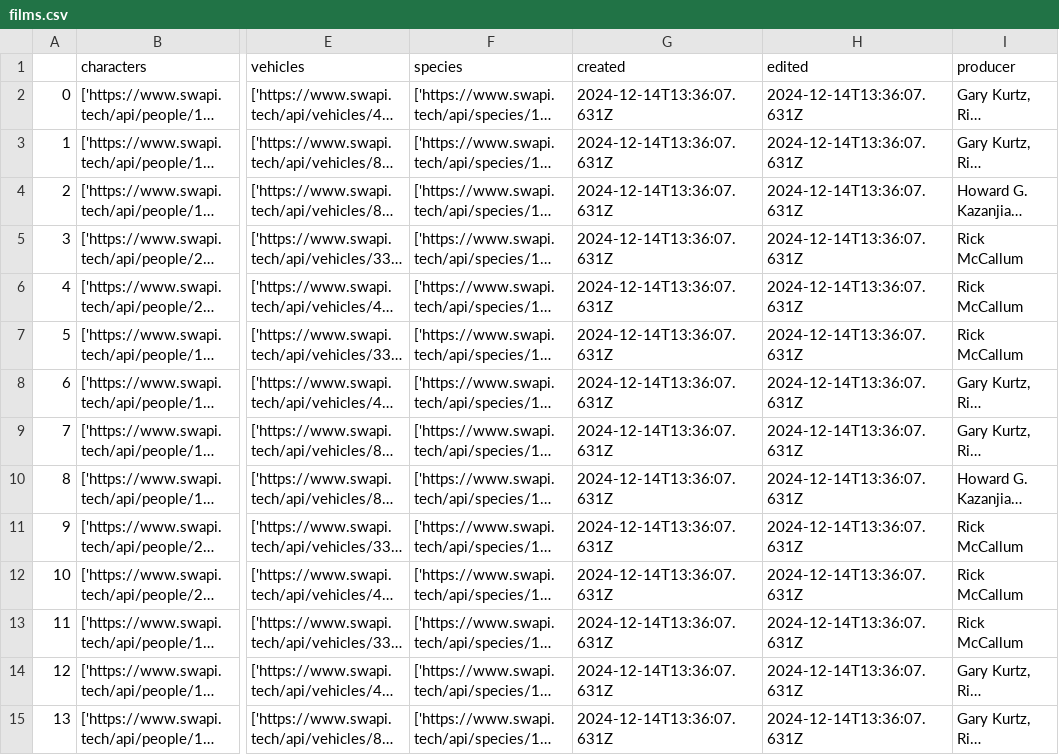
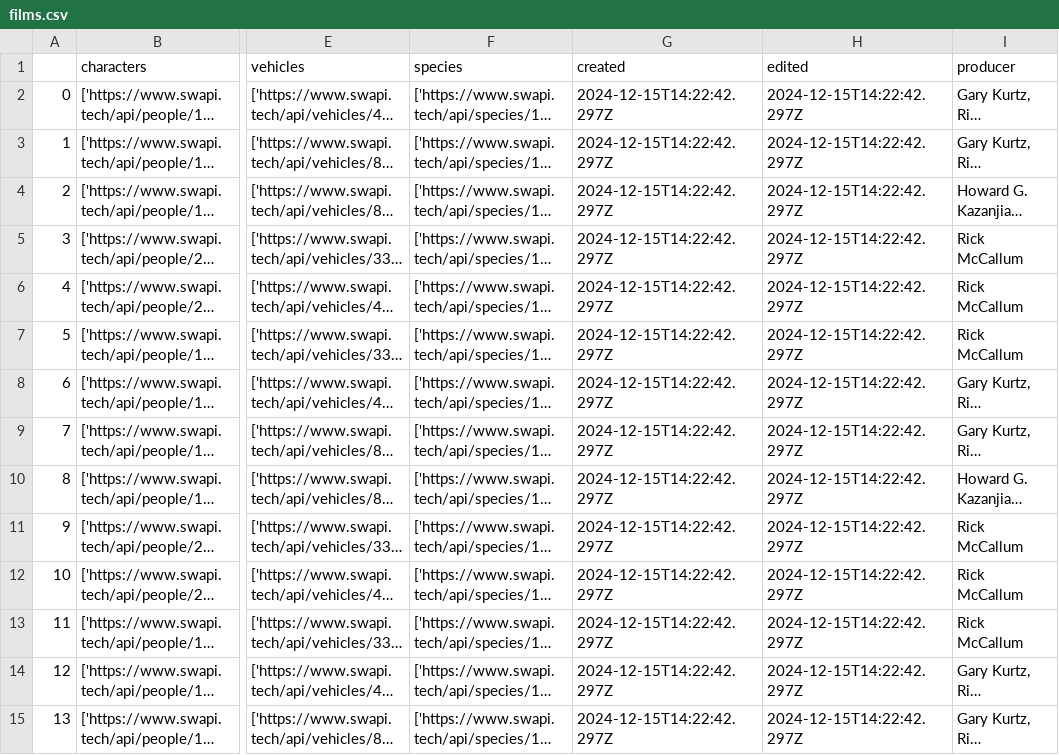
Before and after one commit to DANIEL-BONFIM/TesteMaxxi, a CSV file: Raw/films.csv, drawn as a sheet; only a part is shown, gaps mark what is left out; long unchanged cells end in …; the diff covers the shown part only; the diff names each change by its address in the sheet, - before the commit and + after, or states it on an @@ line.

```diff
--- a/Raw/films.csv
+++ b/Raw/films.csv
-G2:G15 (created): 2024-12-14T13:36:07.631Z
+G2:G15 (created): 2024-12-15T14:22:42.297Z
-H2:H15 (edited): 2024-12-14T13:36:07.631Z
+H2:H15 (edited): 2024-12-15T14:22:42.297Z
```
Also changed, not shown: 32 edited cells elsewhere in this file, Raw/people.csv, Raw/planets.csv, 4 other files.
